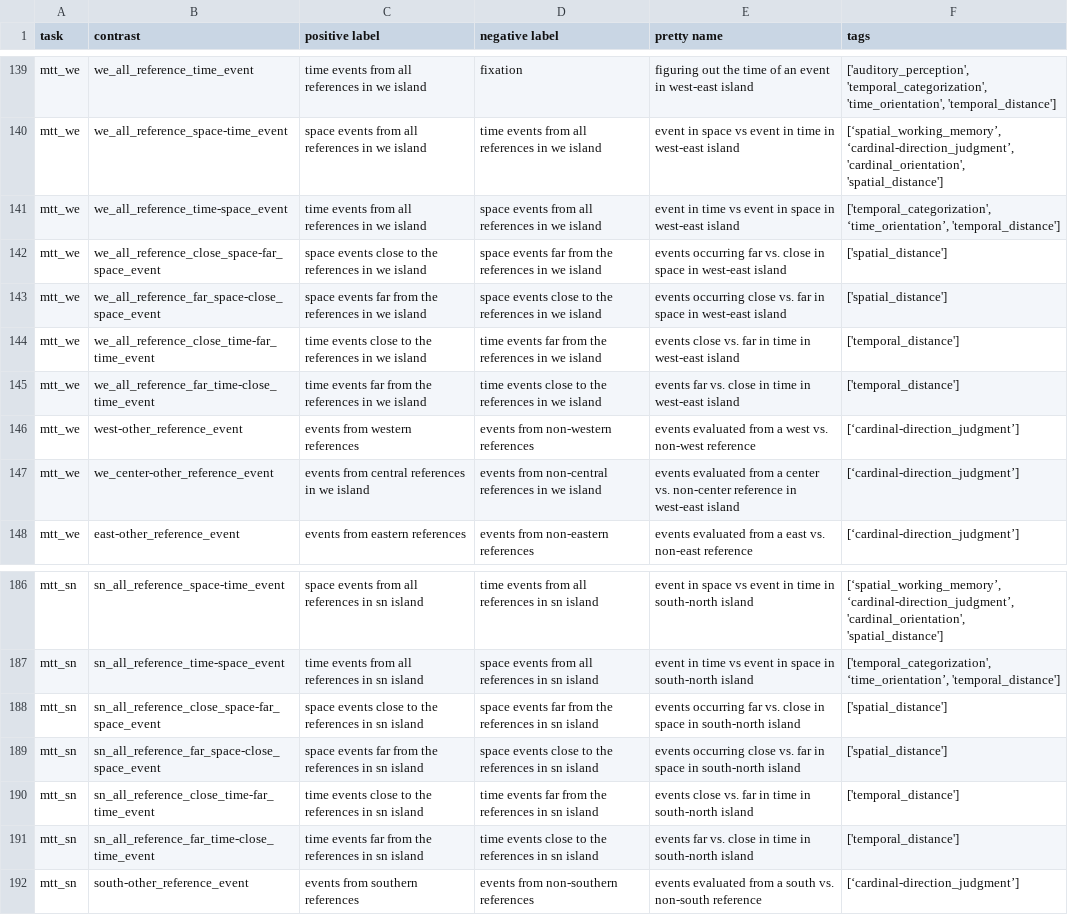
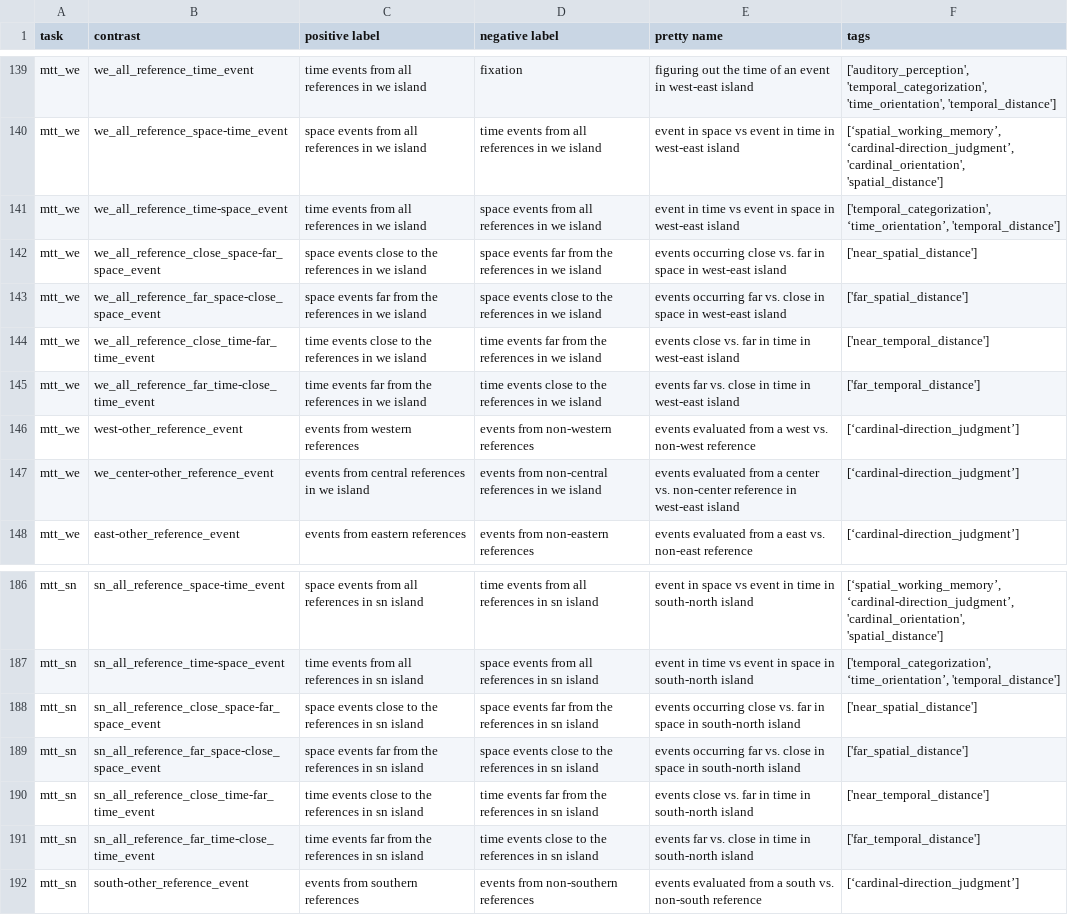
Before and after one commit to individual-brain-charting/public_analysis_code, a TSV file: ibc_data/all_contrasts.tsv, drawn as a sheet; only a part is shown, gaps mark what is left out.

Commit message:
FIXUP: near/far distance tags

```diff
--- a/ibc_data/all_contrasts.tsv
+++ b/ibc_data/all_contrasts.tsv
@@ -141,6 +141,6 @@ mtt_we	we_all_reference_space-time_event	space events from all references in we
 mtt_we	we_all_reference_time-space_event	time events from all references in we island	space events from all references in we island	event in time vs event in space in west-east island	['temporal_categorization', ‘time_orientation’, 'temporal_distance']
-mtt_we	we_all_reference_close_space-far_space_event	space events close to the references in we island	space events far from the references in we island	events occurring far vs. close in space in west-east island	['spatial_distance']
-mtt_we	we_all_reference_far_space-close_space_event	space events far from the references in we island	space events close to the references in we island	events occurring close vs. far in space in west-east island	['spatial_distance']
-mtt_we	we_all_reference_close_time-far_time_event	time events close to the references in we island	time events far from the references in we island	events close vs. far in time in west-east island	['temporal_distance']
-mtt_we	we_all_reference_far_time-close_time_event	time events far from the references in we island	time events close to the references in we island	events far vs. close in time in west-east island	['temporal_distance']
+mtt_we	we_all_reference_close_space-far_space_event	space events close to the references in we island	space events far from the references in we island	events occurring close vs. far in space in west-east island	['near_spatial_distance']
+mtt_we	we_all_reference_far_space-close_space_event	space events far from the references in we island	space events close to the references in we island	events occurring far vs. close in space in west-east island	['far_spatial_distance']
+mtt_we	we_all_reference_close_time-far_time_event	time events close to the references in we island	time events far from the references in we island	events close vs. far in time in west-east island	['near_temporal_distance']
+mtt_we	we_all_reference_far_time-close_time_event	time events far from the references in we island	time events close to the references in we island	events far vs. close in time in west-east island	['far_temporal_distance']
 mtt_we	west-other_reference_event	events from western references	events from non-western references	events evaluated from a west vs. non-west reference 	[‘cardinal-direction_judgment’]
@@ -187,6 +187,6 @@ mtt_sn	sn_all_reference_space-time_event	space events from all references in sn
 mtt_sn	sn_all_reference_time-space_event	time events from all references in sn island	space events from all references in sn island	event in time vs event in space in south-north island	['temporal_categorization', ‘time_orientation’, 'temporal_distance']
-mtt_sn	sn_all_reference_close_space-far_space_event	space events close to the references in sn island	space events far from the references in sn island	events occurring far vs. close in space in south-north island	['spatial_distance']
-mtt_sn	sn_all_reference_far_space-close_space_event	space events far from the references in sn island	space events close to the references in sn island	events occurring close vs. far in space in south-north island	['spatial_distance']
-mtt_sn	sn_all_reference_close_time-far_time_event	time events close to the references in sn island	time events far from the references in sn island	events close vs. far in time in south-north island	['temporal_distance']
-mtt_sn	sn_all_reference_far_time-close_time_event	time events far from the references in sn island	time events close to the references in sn island	events far vs. close in time in south-north island	['temporal_distance']
+mtt_sn	sn_all_reference_close_space-far_space_event	space events close to the references in sn island	space events far from the references in sn island	events occurring close vs. far in space in south-north island	['near_spatial_distance']
+mtt_sn	sn_all_reference_far_space-close_space_event	space events far from the references in sn island	space events close to the references in sn island	events occurring far vs. close in space in south-north island	['far_spatial_distance']
+mtt_sn	sn_all_reference_close_time-far_time_event	time events close to the references in sn island	time events far from the references in sn island	events close vs. far in time in south-north island	['near_temporal_distance']
+mtt_sn	sn_all_reference_far_time-close_time_event	time events far from the references in sn island	time events close to the references in sn island	events far vs. close in time in south-north island	['far_temporal_distance']
 mtt_sn	south-other_reference_event	events from southern references	events from non-southern references	events evaluated from a south vs. non-south reference 	[‘cardinal-direction_judgment’]
```
